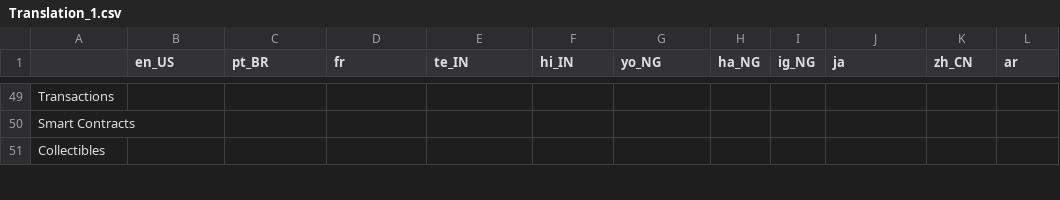
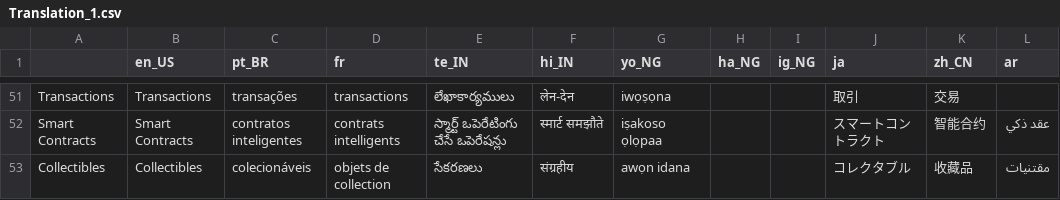
Before and after one commit to Sam2much96/Dystopia-App, a CSV file: source_code/Translation/Translation_1.csv, drawn as a sheet; only a part is shown, gaps mark what is left out; addresses are those after the commit; the diff covers the shown part only; the diff names each change by its address in the sheet, - before the commit and + after, or states it on an @@ line.

```diff
--- a/source_code/Translation/Translation_1.csv
+++ b/source_code/Translation/Translation_1.csv
-B51 (en_US): (empty)
+B51 (en_US): Transactions
-C51 (pt_BR): (empty)
+C51 (pt_BR): transações
-D51 (fr): (empty)
+D51 (fr): transactions
-E51 (te_IN): (empty)
+E51 (te_IN): లేఖాకార్యములు
-F51 (hi_IN): (empty)
+F51 (hi_IN): लेन-देन
-G51 (yo_NG): (empty)
+G51 (yo_NG): iwọṣọna
-J51 (ja): (empty)
+J51 (ja): 取引
-K51 (zh_CN): (empty)
+K51 (zh_CN): 交易
-B52 (en_US): (empty)
+B52 (en_US): Smart Contracts
-C52 (pt_BR): (empty)
+C52 (pt_BR): contratos inteligentes
-D52 (fr): (empty)
+D52 (fr): contrats intelligents
-E52 (te_IN): (empty)
+E52 (te_IN): స్మార్ట్ ఒపెరేటింగు చేసే ఒపెరేషన్లు
-F52 (hi_IN): (empty)
+F52 (hi_IN): स्मार्ट समझौते
-G52 (yo_NG): (empty)
+G52 (yo_NG): iṣakoso ọlọpaa
-J52 (ja): (empty)
+J52 (ja): スマートコントラクト
-K52 (zh_CN): (empty)
+K52 (zh_CN): 智能合约
-L52 (ar): (empty)
+L52 (ar): عقد ذكي
-B53 (en_US): (empty)
+B53 (en_US): Collectibles
-C53 (pt_BR): (empty)
+C53 (pt_BR): colecionáveis
-D53 (fr): (empty)
+D53 (fr): objets de collection
-E53 (te_IN): (empty)
+E53 (te_IN): సేకరణలు
-F53 (hi_IN): (empty)
+F53 (hi_IN): संग्रहीय
-G53 (yo_NG): (empty)
+G53 (yo_NG): awọn idana
-J53 (ja): (empty)
+J53 (ja): コレクタブル
-K53 (zh_CN): (empty)
+K53 (zh_CN): 收藏品
-L53 (ar): (empty)
+L53 (ar): مقتنيات
```
Also changed, not shown: 10 added rows and 74 edited cells elsewhere in this file, 27 other files.
